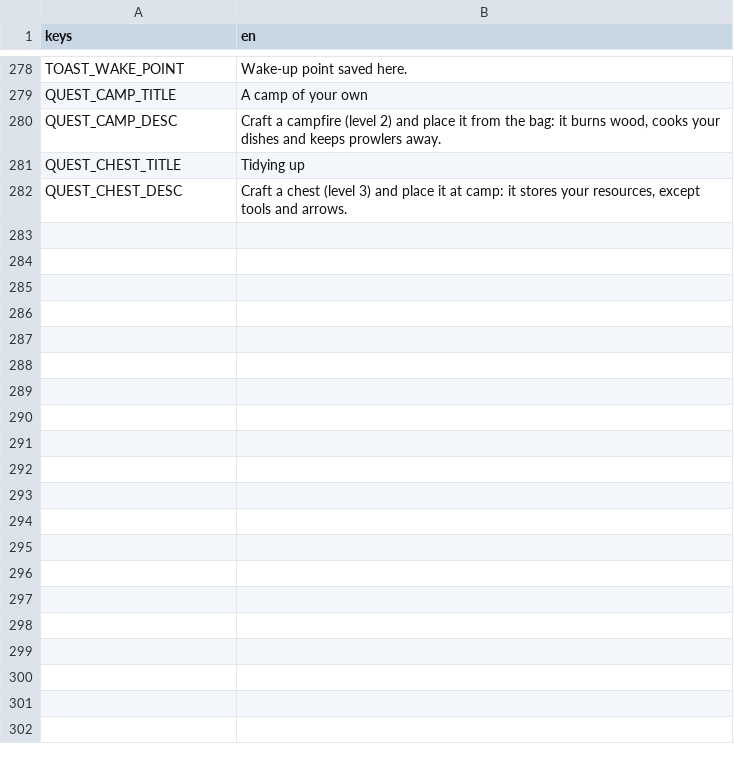
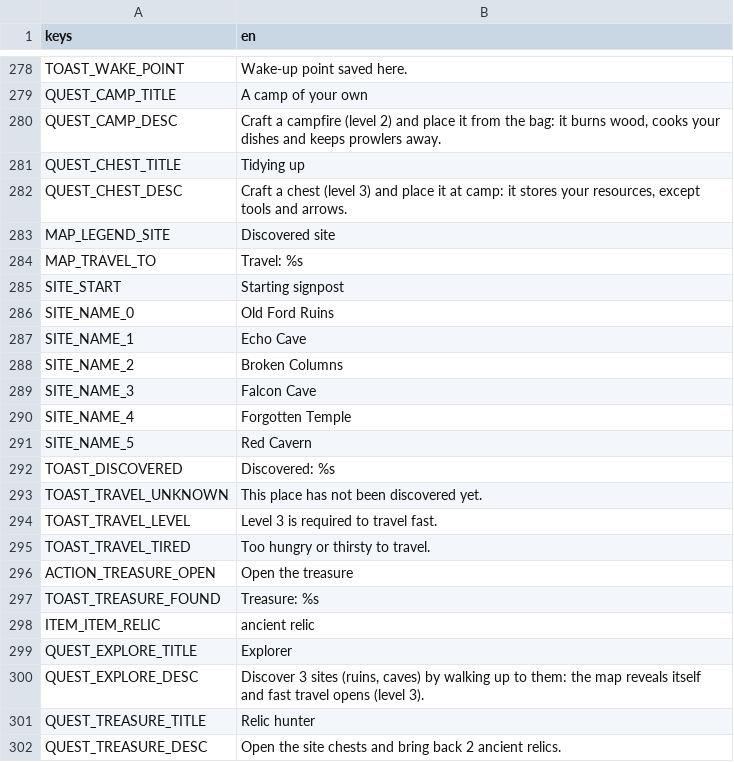
Before and after one commit to CharlieG42/ZimutAdventure, a CSV file: locales/translations.en.csv, drawn as a sheet; only a part is shown, gaps mark what is left out.

```diff
--- a/locales/translations.en.csv
+++ b/locales/translations.en.csv
@@ -282 +282,21 @@ QUEST_CHEST_TITLE,Tidying up
 QUEST_CHEST_DESC,"Craft a chest (level 3) and place it at camp: it stores your resources, except tools and arrows."
+MAP_LEGEND_SITE,Discovered site
+MAP_TRAVEL_TO,Travel: %s
+SITE_START,Starting signpost
+SITE_NAME_0,Old Ford Ruins
+SITE_NAME_1,Echo Cave
+SITE_NAME_2,Broken Columns
+SITE_NAME_3,Falcon Cave
+SITE_NAME_4,Forgotten Temple
+SITE_NAME_5,Red Cavern
+TOAST_DISCOVERED,Discovered: %s
+TOAST_TRAVEL_UNKNOWN,This place has not been discovered yet.
+TOAST_TRAVEL_LEVEL,Level 3 is required to travel fast.
+TOAST_TRAVEL_TIRED,Too hungry or thirsty to travel.
+ACTION_TREASURE_OPEN,Open the treasure
+TOAST_TREASURE_FOUND,Treasure: %s
+ITEM_ITEM_RELIC,ancient relic
+QUEST_EXPLORE_TITLE,Explorer
+QUEST_EXPLORE_DESC,"Discover 3 sites (ruins, caves) by walking up to them: the map reveals itself and fast travel opens (level 3)."
+QUEST_TREASURE_TITLE,Relic hunter
+QUEST_TREASURE_DESC,"Open the site chests and bring back 2 ancient relics."
```
Also changed, not shown: locales/translations.fr.csv, 16 other files.
